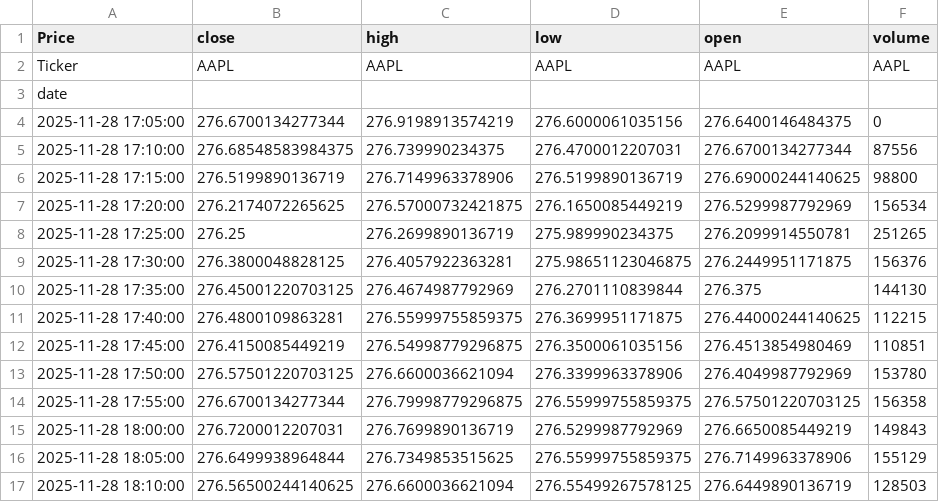
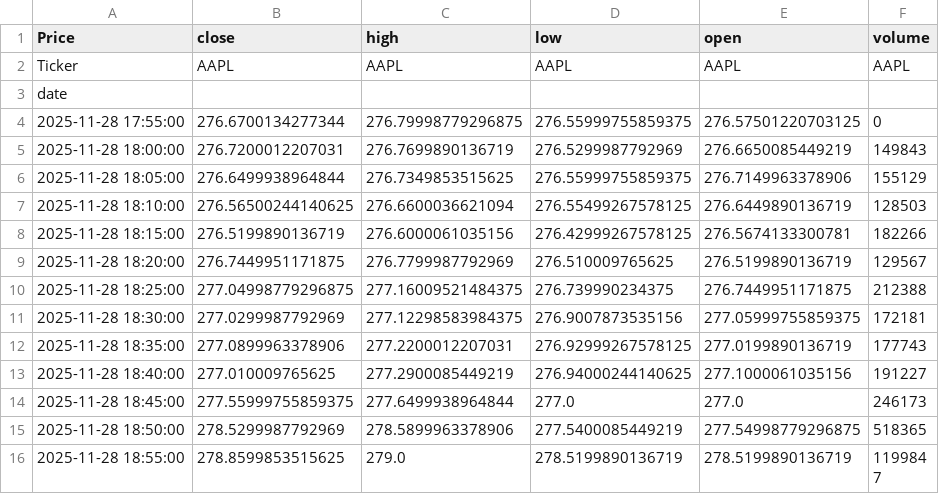
Before and after one commit to LilianFages/Projet-Python-Git-Linux-Quant, a CSV file: app/common/cache/AAPL_5m.csv, drawn as a sheet; only a part is shown; the shorter side is filled out with more unchanged rows.

```diff
--- a/app/common/cache/AAPL_5m.csv
+++ b/app/common/cache/AAPL_5m.csv
@@ -3,13 +3,3 @@ Ticker,AAPL,AAPL,AAPL,AAPL,AAPL
 date,,,,,
-2025-11-28 17:05:00,276.6700134277344,276.9198913574219,276.6000061035156,276.6400146484375,0
-2025-11-28 17:10:00,276.68548583984375,276.739990234375,276.4700012207031,276.6700134277344,87556
-2025-11-28 17:15:00,276.5199890136719,276.7149963378906,276.5199890136719,276.69000244140625,98800
-2025-11-28 17:20:00,276.2174072265625,276.57000732421875,276.1650085449219,276.5299987792969,156534
-2025-11-28 17:25:00,276.25,276.2699890136719,275.989990234375,276.2099914550781,251265
-2025-11-28 17:30:00,276.3800048828125,276.4057922363281,275.98651123046875,276.2449951171875,156376
-2025-11-28 17:35:00,276.45001220703125,276.4674987792969,276.2701110839844,276.375,144130
-2025-11-28 17:40:00,276.4800109863281,276.55999755859375,276.3699951171875,276.44000244140625,112215
-2025-11-28 17:45:00,276.4150085449219,276.54998779296875,276.3500061035156,276.4513854980469,110851
-2025-11-28 17:50:00,276.57501220703125,276.6600036621094,276.3399963378906,276.4049987792969,153780
-2025-11-28 17:55:00,276.6700134277344,276.79998779296875,276.55999755859375,276.57501220703125,156358
+2025-11-28 17:55:00,276.6700134277344,276.79998779296875,276.55999755859375,276.57501220703125,0
 2025-11-28 18:00:00,276.7200012207031,276.7699890136719,276.5299987792969,276.6650085449219,149843
```
Also changed, not shown: app/common/cache/AAPL_1d.csv, 3 other files.
